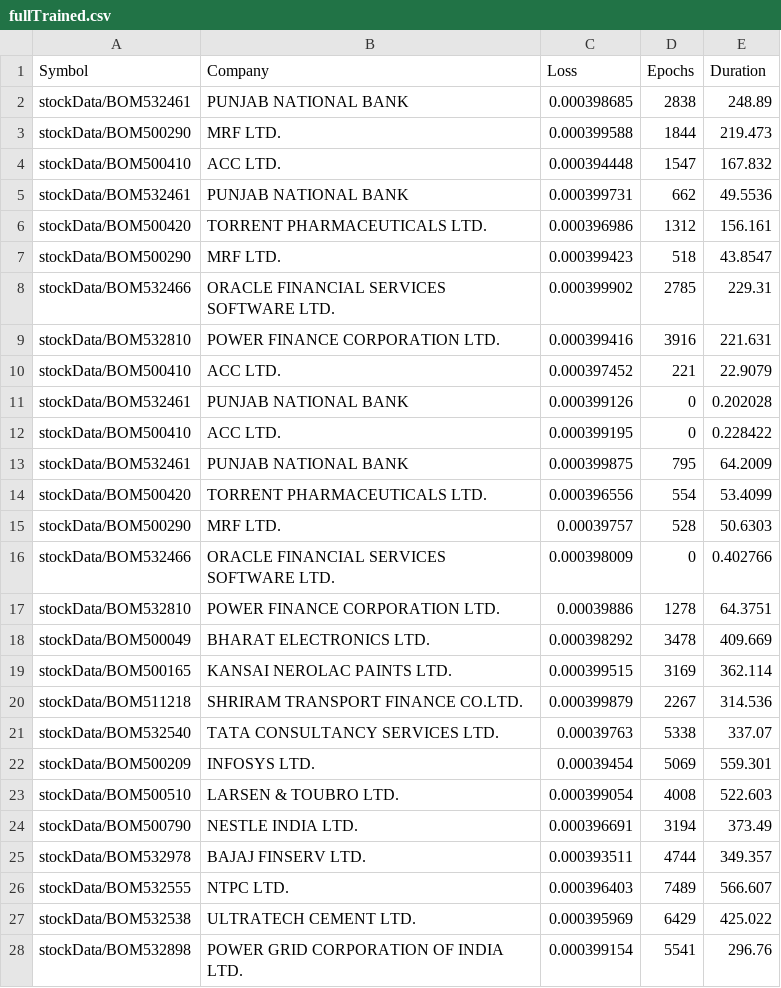
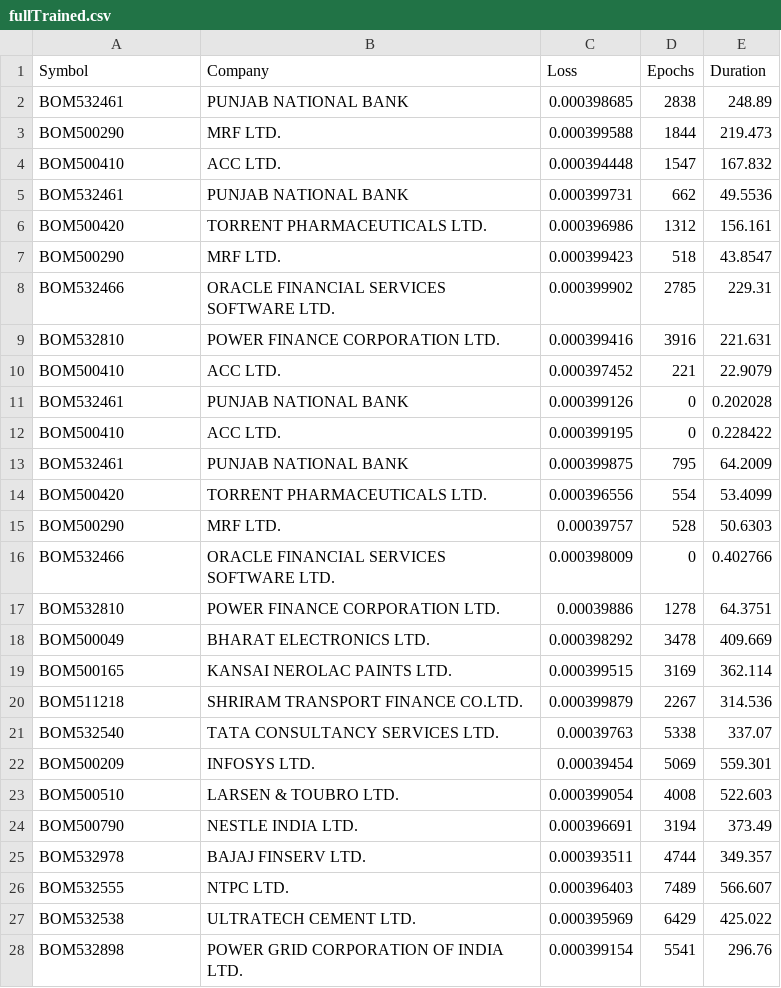
Before and after one commit to P0W/StockPrediction, a CSV file: build/stockData/fullTrained.csv, drawn as a sheet; only a part is shown; the diff covers the shown part only.

Commit message:
Removed stockdata/ prefix from initialization.

```diff
--- a/build/stockData/fullTrained.csv
+++ b/build/stockData/fullTrained.csv
@@ -1,28 +1,28 @@
 Symbol,Company,Loss,Epochs,Duration
-stockData/BOM532461,PUNJAB NATIONAL BANK,0.000398685,2838,248.89
-stockData/BOM500290,MRF LTD.,0.000399588,1844,219.473
-stockData/BOM500410,ACC LTD.,0.000394448,1547,167.832
-stockData/BOM532461,PUNJAB NATIONAL BANK,0.000399731,662,49.5536
-stockData/BOM500420,TORRENT PHARMACEUTICALS LTD.,0.000396986,1312,156.161
-stockData/BOM500290,MRF LTD.,0.000399423,518,43.8547
-stockData/BOM532466,ORACLE FINANCIAL SERVICES SOFTWARE LTD.,0.000399902,2785,229.31
-stockData/BOM532810,POWER FINANCE CORPORATION LTD.,0.000399416,3916,221.631
-stockData/BOM500410,ACC LTD.,0.000397452,221,22.9079
-stockData/BOM532461,PUNJAB NATIONAL BANK,0.000399126,0,0.202028
-stockData/BOM500410,ACC LTD.,0.000399195,0,0.228422
-stockData/BOM532461,PUNJAB NATIONAL BANK,0.000399875,795,64.2009
-stockData/BOM500420,TORRENT PHARMACEUTICALS LTD.,0.000396556,554,53.4099
-stockData/BOM500290,MRF LTD.,0.00039757,528,50.6303
-stockData/BOM532466,ORACLE FINANCIAL SERVICES SOFTWARE LTD.,0.000398009,0,0.402766
-stockData/BOM532810,POWER FINANCE CORPORATION LTD.,0.00039886,1278,64.3751
-stockData/BOM500049,BHARAT ELECTRONICS LTD.,0.000398292,3478,409.669
-stockData/BOM500165,KANSAI NEROLAC PAINTS LTD.,0.000399515,3169,362.114
-stockData/BOM511218,SHRIRAM TRANSPORT FINANCE CO.LTD.,0.000399879,2267,314.536
-stockData/BOM532540,TATA CONSULTANCY SERVICES LTD.,0.00039763,5338,337.07
-stockData/BOM500209,INFOSYS LTD.,0.00039454,5069,559.301
-stockData/BOM500510,LARSEN & TOUBRO LTD.,0.000399054,4008,522.603
-stockData/BOM500790,NESTLE INDIA LTD.,0.000396691,3194,373.49
-stockData/BOM532978,BAJAJ FINSERV LTD.,0.000393511,4744,349.357
-stockData/BOM532555,NTPC LTD.,0.000396403,7489,566.607
-stockData/BOM532538,ULTRATECH CEMENT LTD.,0.000395969,6429,425.022
-stockData/BOM532898,POWER GRID CORPORATION OF INDIA LTD.,0.000399154,5541,296.76
+BOM532461,PUNJAB NATIONAL BANK,0.000398685,2838,248.89
+BOM500290,MRF LTD.,0.000399588,1844,219.473
+BOM500410,ACC LTD.,0.000394448,1547,167.832
+BOM532461,PUNJAB NATIONAL BANK,0.000399731,662,49.5536
+BOM500420,TORRENT PHARMACEUTICALS LTD.,0.000396986,1312,156.161
+BOM500290,MRF LTD.,0.000399423,518,43.8547
+BOM532466,ORACLE FINANCIAL SERVICES SOFTWARE LTD.,0.000399902,2785,229.31
+BOM532810,POWER FINANCE CORPORATION LTD.,0.000399416,3916,221.631
+BOM500410,ACC LTD.,0.000397452,221,22.9079
+BOM532461,PUNJAB NATIONAL BANK,0.000399126,0,0.202028
+BOM500410,ACC LTD.,0.000399195,0,0.228422
+BOM532461,PUNJAB NATIONAL BANK,0.000399875,795,64.2009
+BOM500420,TORRENT PHARMACEUTICALS LTD.,0.000396556,554,53.4099
+BOM500290,MRF LTD.,0.00039757,528,50.6303
+BOM532466,ORACLE FINANCIAL SERVICES SOFTWARE LTD.,0.000398009,0,0.402766
+BOM532810,POWER FINANCE CORPORATION LTD.,0.00039886,1278,64.3751
+BOM500049,BHARAT ELECTRONICS LTD.,0.000398292,3478,409.669
+BOM500165,KANSAI NEROLAC PAINTS LTD.,0.000399515,3169,362.114
+BOM511218,SHRIRAM TRANSPORT FINANCE CO.LTD.,0.000399879,2267,314.536
+BOM532540,TATA CONSULTANCY SERVICES LTD.,0.00039763,5338,337.07
+BOM500209,INFOSYS LTD.,0.00039454,5069,559.301
+BOM500510,LARSEN & TOUBRO LTD.,0.000399054,4008,522.603
+BOM500790,NESTLE INDIA LTD.,0.000396691,3194,373.49
+BOM532978,BAJAJ FINSERV LTD.,0.000393511,4744,349.357
+BOM532555,NTPC LTD.,0.000396403,7489,566.607
+BOM532538,ULTRATECH CEMENT LTD.,0.000395969,6429,425.022
+BOM532898,POWER GRID CORPORATION OF INDIA LTD.,0.000399154,5541,296.76
```
Also changed, not shown: 1 edited cell elsewhere in this file, 2 other files.
